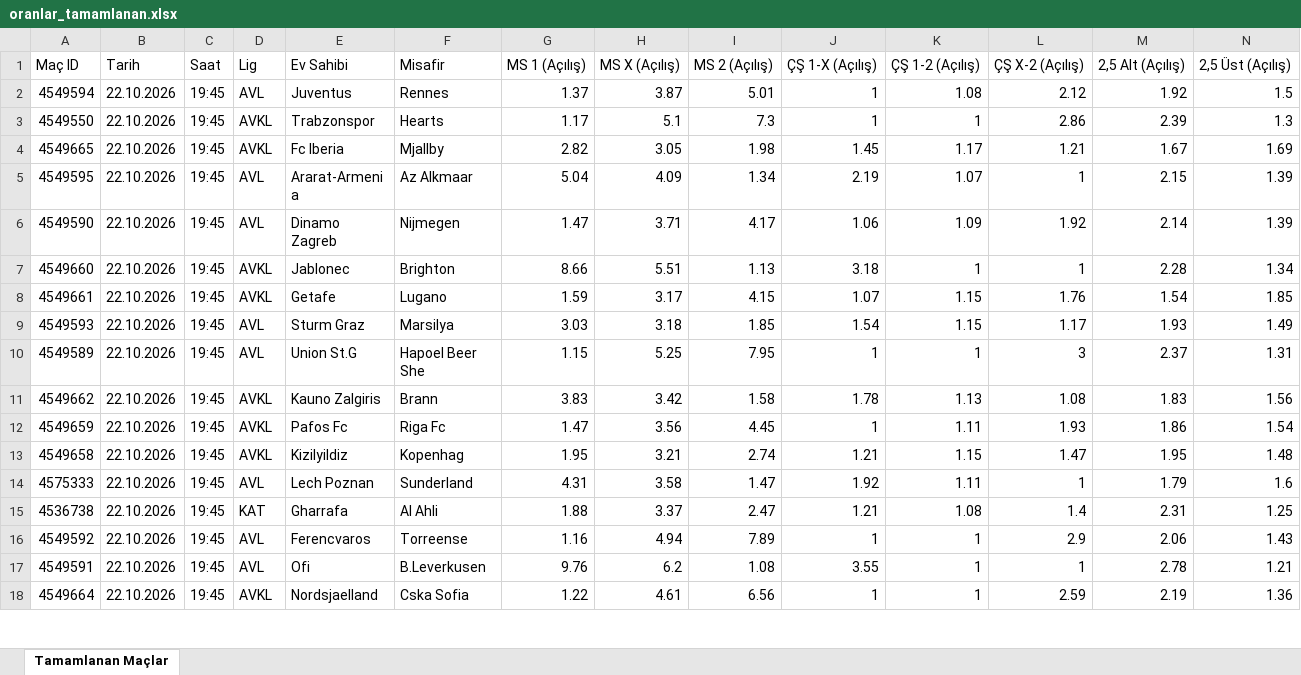
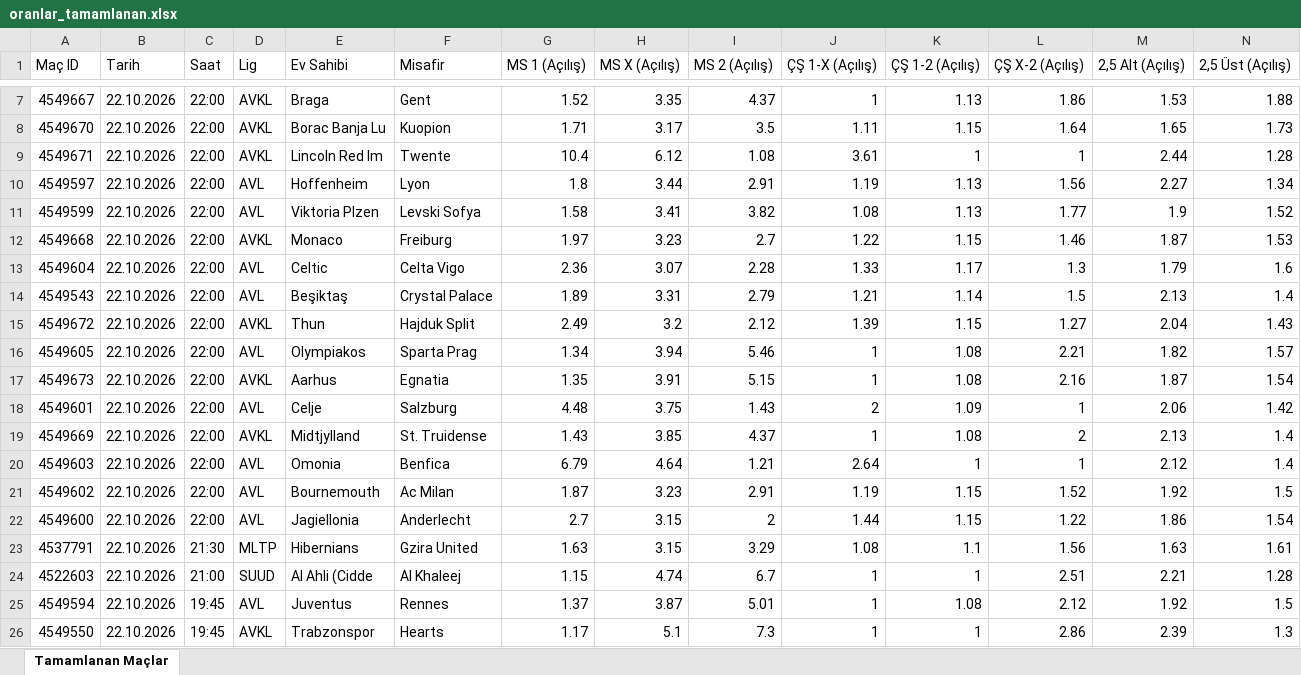
Before and after one commit to MuSa60-12/mackolik-oranlar, an Excel workbook: oranlar_tamamlanan.xlsx, sheet Tamamlanan Maçlar, drawn as a sheet; only a part is shown, gaps mark what is left out; the shorter side is filled out with more unchanged rows; values as stored, in another font and other column widths than the file's, no borders; rows hold the shown columns only; the diff covers the shown part only; the diff names each change by its address in the sheet, - before the commit and + after, or states it on an @@ line.

```diff
--- a/oranlar_tamamlanan.xlsx (sheet Tamamlanan Maçlar)
+++ b/oranlar_tamamlanan.xlsx (sheet Tamamlanan Maçlar)
+row 7: 4549667 | 22.10.2026 | 22:00 | AVKL | Braga | Gent | 1.52 | 3.35 | 4.37 | 1 | 1.13 | 1.86 | 1.53 | 1.88
+row 8: 4549670 | 22.10.2026 | 22:00 | AVKL | Borac Banja Lu | Kuopion | 1.71 | 3.17 | 3.5 | 1.11 | 1.15 | 1.64 | 1.65 | 1.73
+row 9: 4549671 | 22.10.2026 | 22:00 | AVKL | Lincoln Red Im | Twente | 10.4 | 6.12 | 1.08 | 3.61 | 1 | 1 | 2.44 | 1.28
+row 10: 4549597 | 22.10.2026 | 22:00 | AVL | Hoffenheim | Lyon | 1.8 | 3.44 | 2.91 | 1.19 | 1.13 | 1.56 | 2.27 | 1.34
+row 11: 4549599 | 22.10.2026 | 22:00 | AVL | Viktoria Plzen | Levski Sofya | 1.58 | 3.41 | 3.82 | 1.08 | 1.13 | 1.77 | 1.9 | 1.52
+row 12: 4549668 | 22.10.2026 | 22:00 | AVKL | Monaco | Freiburg | 1.97 | 3.23 | 2.7 | 1.22 | 1.15 | 1.46 | 1.87 | 1.53
+row 13: 4549604 | 22.10.2026 | 22:00 | AVL | Celtic | Celta Vigo | 2.36 | 3.07 | 2.28 | 1.33 | 1.17 | 1.3 | 1.79 | 1.6
+row 14: 4549543 | 22.10.2026 | 22:00 | AVL | Beşiktaş | Crystal Palace | 1.89 | 3.31 | 2.79 | 1.21 | 1.14 | 1.5 | 2.13 | 1.4
+row 15: 4549672 | 22.10.2026 | 22:00 | AVKL | Thun | Hajduk Split | 2.49 | 3.2 | 2.12 | 1.39 | 1.15 | 1.27 | 2.04 | 1.43
+row 16: 4549605 | 22.10.2026 | 22:00 | AVL | Olympiakos | Sparta Prag | 1.34 | 3.94 | 5.46 | 1 | 1.08 | 2.21 | 1.82 | 1.57
+row 17: 4549673 | 22.10.2026 | 22:00 | AVKL | Aarhus | Egnatia | 1.35 | 3.91 | 5.15 | 1 | 1.08 | 2.16 | 1.87 | 1.54
+row 18: 4549601 | 22.10.2026 | 22:00 | AVL | Celje | Salzburg | 4.48 | 3.75 | 1.43 | 2 | 1.09 | 1 | 2.06 | 1.42
+row 19: 4549669 | 22.10.2026 | 22:00 | AVKL | Midtjylland | St. Truidense | 1.43 | 3.85 | 4.37 | 1 | 1.08 | 2 | 2.13 | 1.4
+row 20: 4549603 | 22.10.2026 | 22:00 | AVL | Omonia | Benfica | 6.79 | 4.64 | 1.21 | 2.64 | 1 | 1 | 2.12 | 1.4
+row 21: 4549602 | 22.10.2026 | 22:00 | AVL | Bournemouth | Ac Milan | 1.87 | 3.23 | 2.91 | 1.19 | 1.15 | 1.52 | 1.92 | 1.5
+row 22: 4549600 | 22.10.2026 | 22:00 | AVL | Jagiellonia | Anderlecht | 2.7 | 3.15 | 2 | 1.44 | 1.15 | 1.22 | 1.86 | 1.54
+row 23: 4537791 | 22.10.2026 | 21:30 | MLTP | Hibernians | Gzira United | 1.63 | 3.15 | 3.29 | 1.08 | 1.1 | 1.56 | 1.63 | 1.61
+row 24: 4522603 | 22.10.2026 | 21:00 | SUUD | Al Ahli (Cidde | Al Khaleej | 1.15 | 4.74 | 6.7 | 1 | 1 | 2.51 | 2.21 | 1.28
```
Also changed, not shown: 5 added rows elsewhere in this sheet, oranlar_yaklasan.xlsx.
